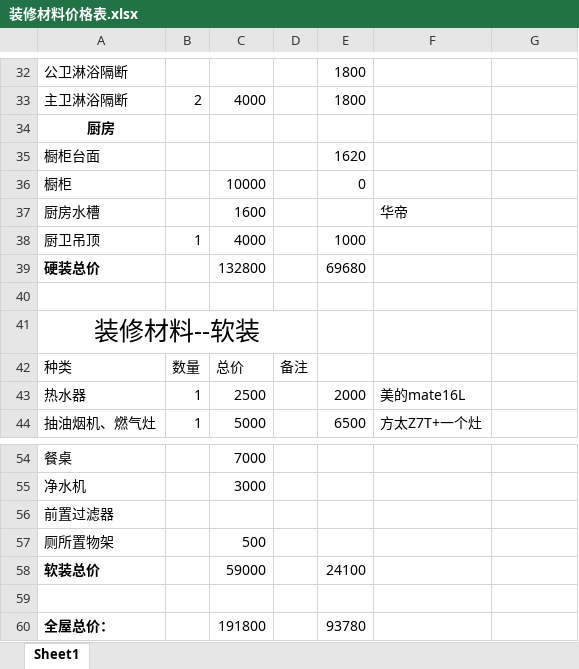
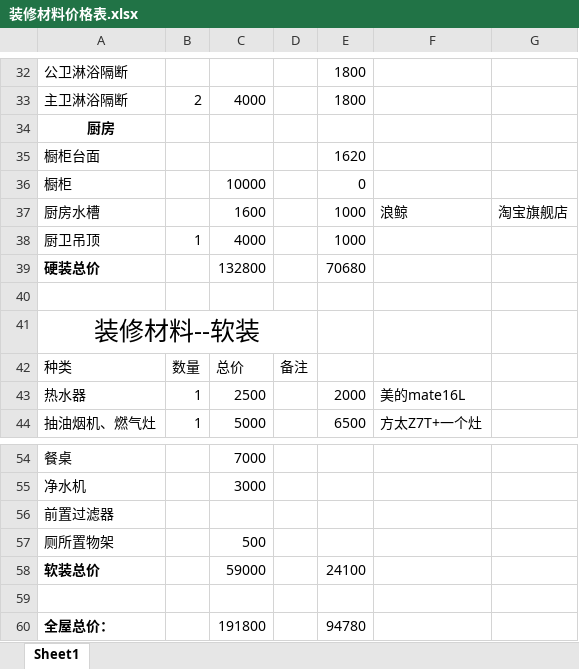
Before and after one commit to SouthWindYin/productivity-tools, an Excel workbook: 装修资料/装修材料价格表.xlsx, sheet Sheet1, drawn as a sheet; only a part is shown, gaps mark what is left out; values as stored, in another font and other column widths than the file's, no borders; the diff names each change by its address in the sheet, - before the commit and + after, or states it on an @@ line.

```diff
--- a/装修资料/装修材料价格表.xlsx (sheet Sheet1)
+++ b/装修资料/装修材料价格表.xlsx (sheet Sheet1)
-E37: (empty)
+E37: 1000
-F37: 华帝
+F37: 浪鲸
-G37: (empty)
+G37: 淘宝旗舰店
-E39: 69680
+E39: 70680
-E60: 93780
+E60: 94780
```
Also changed, not shown: 4 other files.
